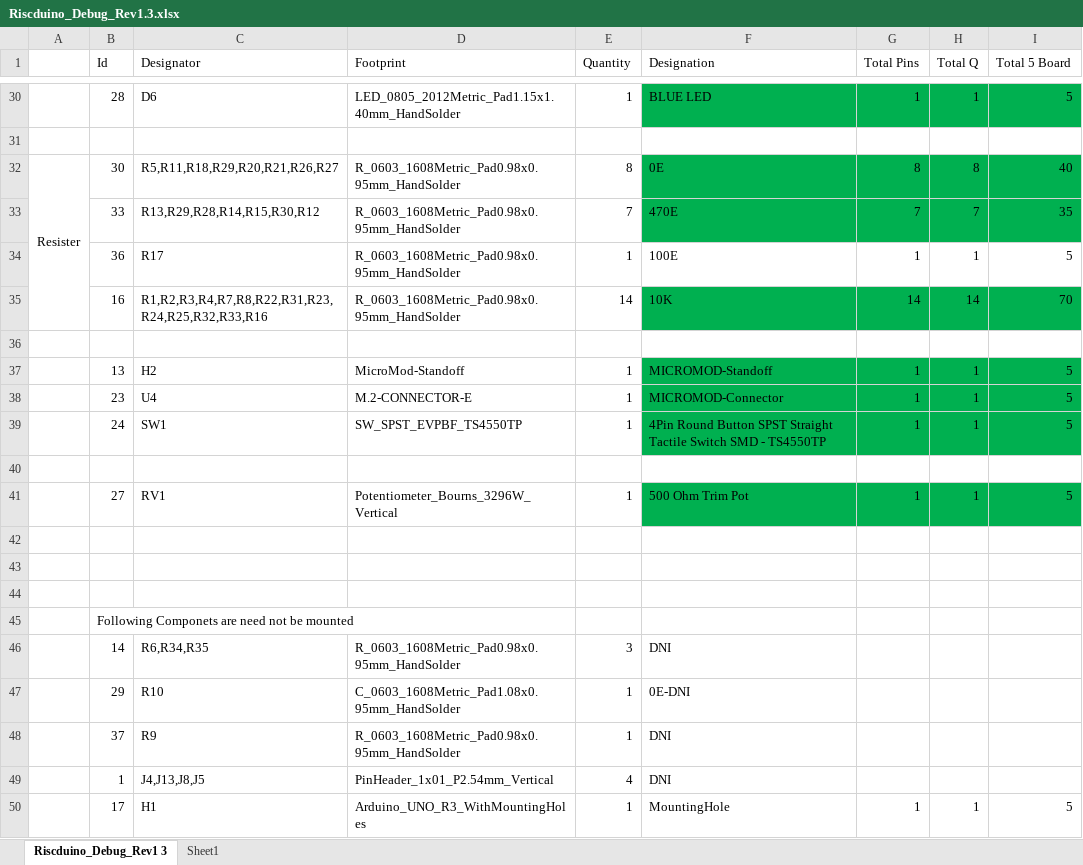
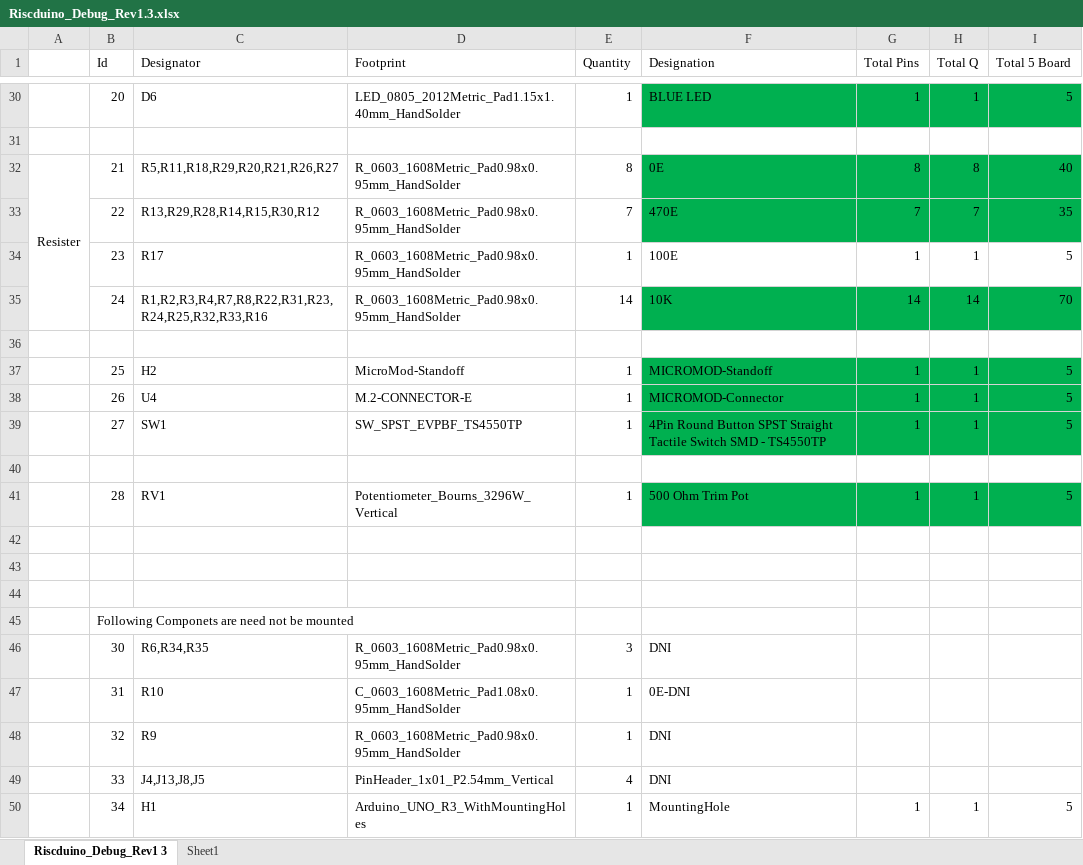
Before and after one commit to dineshannayya/riscduino_board, an Excel workbook: KiCad_PCB/Riscduino_Debug_Rev1.3/Riscduino_Debug_Rev1.3.xlsx, sheet Riscduino_Debug_Rev1 3, drawn as a sheet; only a part is shown, gaps mark what is left out; values as stored, in another font and other column widths than the file's, no borders; the diff covers the shown part only; the diff names each change by its address in the sheet, - before the commit and + after, or states it on an @@ line.

```diff
--- a/KiCad_PCB/Riscduino_Debug_Rev1.3/Riscduino_Debug_Rev1.3.xlsx (sheet Riscduino_Debug_Rev1 3)
+++ b/KiCad_PCB/Riscduino_Debug_Rev1.3/Riscduino_Debug_Rev1.3.xlsx (sheet Riscduino_Debug_Rev1 3)
-B30 (Id): 28
+B30 (Id): 20
-B32 (Id): 30
+B32 (Id): 21
-B33 (Id): 33
+B33 (Id): 22
-B34 (Id): 36
+B34 (Id): 23
-B35 (Id): 16
+B35 (Id): 24
-B37 (Id): 13
+B37 (Id): 25
-B38 (Id): 23
+B38 (Id): 26
-B39 (Id): 24
+B39 (Id): 27
-B41 (Id): 27
+B41 (Id): 28
-B46 (Id): 14
+B46 (Id): 30
-B47 (Id): 29
+B47 (Id): 31
-B48 (Id): 37
+B48 (Id): 32
-B49 (Id): 1
+B49 (Id): 33
-B50 (Id): 17
+B50 (Id): 34
```
Also changed, not shown: 19 edited cells elsewhere in this sheet.
